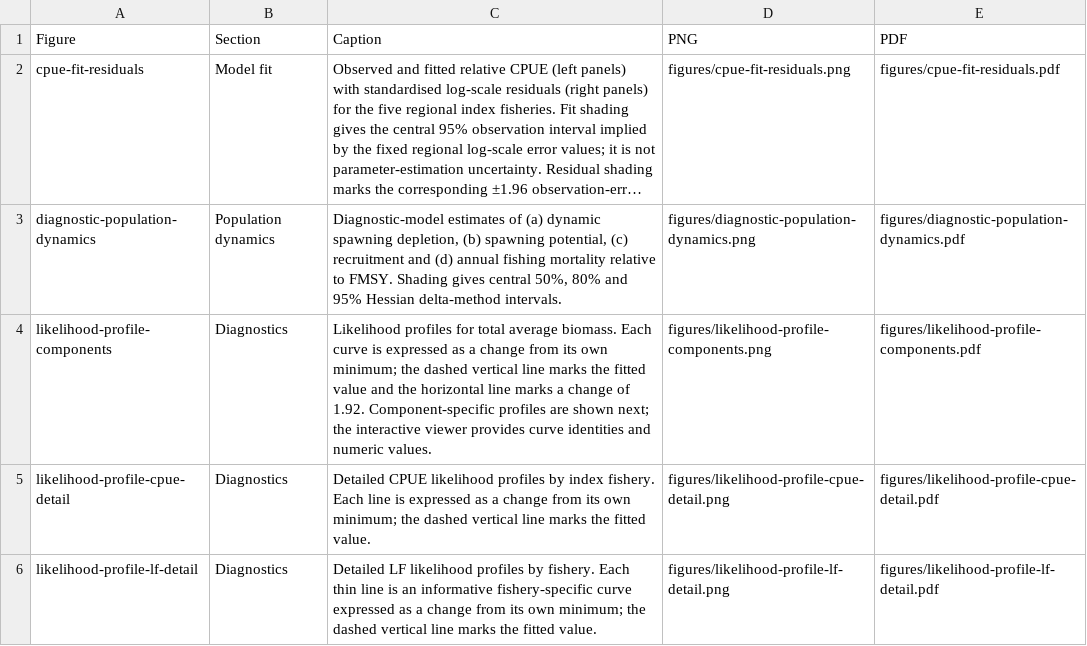
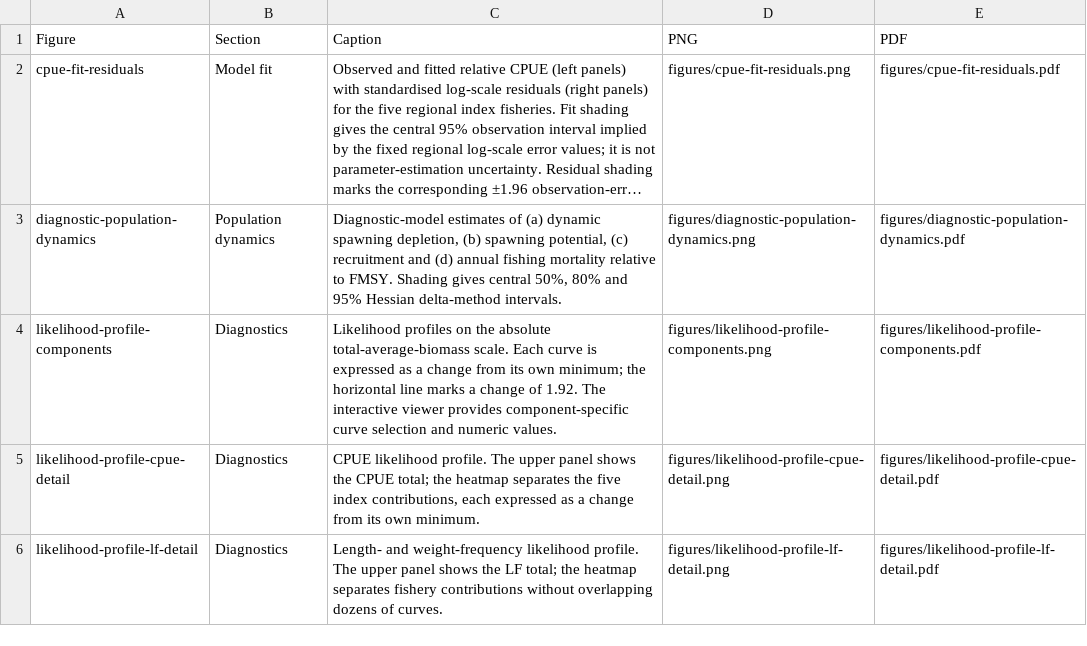
Before and after one commit to PacificCommunity/ofp-sam-bet-2026-diagnostic, a CSV file: diagnostic-report-output/figure-captions.csv, drawn as a sheet; only a part is shown; long unchanged cells end in …; the diff covers the shown part only.

```diff
--- a/diagnostic-report-output/figure-captions.csv
+++ b/diagnostic-report-output/figure-captions.csv
@@ -3,4 +3,4 @@
 "diagnostic-population-dynamics","Population dynamics","Diagnostic-model estimates of (a) dynamic spawning depletion, (b) spawning potential, (c) recruitment and (d) annual fishing mortality relative to FMSY. Shading gives central 50%, 80% and 95% Hessian delta-method intervals.","figures/diagnostic-population-dynamics.png","figures/diagnostic-population-dynamics.pdf"
-"likelihood-profile-components","Diagnostics","Likelihood profiles for total average biomass. Each curve is expressed as a change from its own minimum; the dashed vertical line marks the fitted value and the horizontal line marks a change of 1.92. Component-specific profiles are shown next; the interactive viewer provides curve identities and numeric values.","figures/likelihood-profile-components.png","figures/likelihood-profile-components.pdf"
-"likelihood-profile-cpue-detail","Diagnostics","Detailed CPUE likelihood profiles by index fishery. Each line is expressed as a change from its own minimum; the dashed vertical line marks the fitted value.","figures/likelihood-profile-cpue-detail.png","figures/likelihood-profile-cpue-detail.pdf"
-"likelihood-profile-lf-detail","Diagnostics","Detailed LF likelihood profiles by fishery. Each thin line is an informative fishery-specific curve expressed as a change from its own minimum; the dashed vertical line marks the fitted value.","figures/likelihood-profile-lf-detail.png","figures/likelihood-profile-lf-detail.pdf"
+"likelihood-profile-components","Diagnostics","Likelihood profiles on the absolute total-average-biomass scale. Each curve is expressed as a change from its own minimum; the horizontal line marks a change of 1.92. The interactive viewer provides component-specific curve selection and numeric values.","figures/likelihood-profile-components.png","figures/likelihood-profile-components.pdf"
+"likelihood-profile-cpue-detail","Diagnostics","CPUE likelihood profile. The upper panel shows the CPUE total; the heatmap separates the five index contributions, each expressed as a change from its own minimum.","figures/likelihood-profile-cpue-detail.png","figures/likelihood-profile-cpue-detail.pdf"
+"likelihood-profile-lf-detail","Diagnostics","Length- and weight-frequency likelihood profile. The upper panel shows the LF total; the heatmap separates fishery contributions without overlapping dozens of curves.","figures/likelihood-profile-lf-detail.png","figures/likelihood-profile-lf-detail.pdf"
```
Also changed, not shown: 5 edited cells elsewhere in this file, diagnostic-report-output/report-manifest.csv, diagnostic-report-output/tables/tag-reporting-rate-groups.csv, 19 other files.
